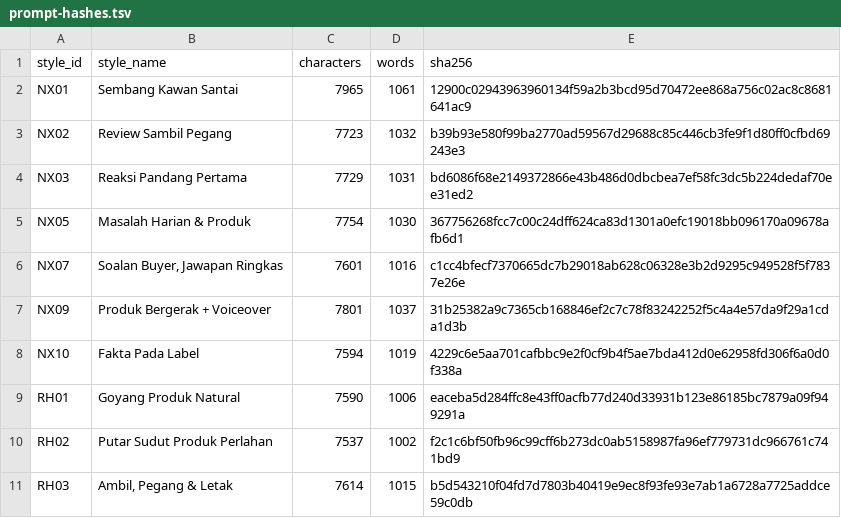
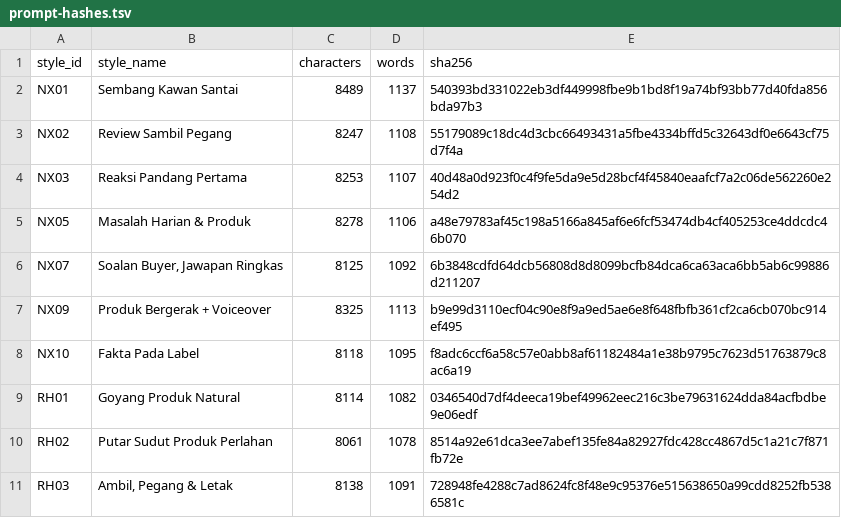
Before and after one commit to ridzuantanix-boop/contenify-saas, a TSV file: output/affimatik-real-v3/prompt-hashes.tsv, drawn as a sheet; only a part is shown; the diff covers the shown part only.

```diff
--- a/output/affimatik-real-v3/prompt-hashes.tsv
+++ b/output/affimatik-real-v3/prompt-hashes.tsv
@@ -1,11 +1,11 @@
 style_id	style_name	characters	words	sha256
-NX01	Sembang Kawan Santai	7965	1061	12900c02943963960134f59a2b3bcd95d70472ee868a756c02ac8c8681641ac9
-NX02	Review Sambil Pegang	7723	1032	b39b93e580f99ba2770ad59567d29688c85c446cb3fe9f1d80ff0cfbd69243e3
-NX03	Reaksi Pandang Pertama	7729	1031	bd6086f68e2149372866e43b486d0dbcbea7ef58fc3dc5b224dedaf70ee31ed2
-NX05	Masalah Harian & Produk	7754	1030	367756268fcc7c00c24dff624ca83d1301a0efc19018bb096170a09678afb6d1
-NX07	Soalan Buyer, Jawapan Ringkas	7601	1016	c1cc4bfecf7370665dc7b29018ab628c06328e3b2d9295c949528f5f7837e26e
-NX09	Produk Bergerak + Voiceover	7801	1037	31b25382a9c7365cb168846ef2c7c78f83242252f5c4a4e57da9f29a1cda1d3b
-NX10	Fakta Pada Label	7594	1019	4229c6e5aa701cafbbc9e2f0cf9b4f5ae7bda412d0e62958fd306f6a0d0f338a
-RH01	Goyang Produk Natural	7590	1006	eaceba5d284ffc8e43ff0acfb77d240d33931b123e86185bc7879a09f949291a
-RH02	Putar Sudut Produk Perlahan	7537	1002	f2c1c6bf50fb96c99cff6b273dc0ab5158987fa96ef779731dc966761c741bd9
-RH03	Ambil, Pegang & Letak	7614	1015	b5d543210f04fd7d7803b40419e9ec8f93fe93e7ab1a6728a7725addce59c0db
+NX01	Sembang Kawan Santai	8489	1137	540393bd331022eb3df449998fbe9b1bd8f19a74bf93bb77d40fda856bda97b3
+NX02	Review Sambil Pegang	8247	1108	55179089c18dc4d3cbc66493431a5fbe4334bffd5c32643df0e6643cf75d7f4a
+NX03	Reaksi Pandang Pertama	8253	1107	40d48a0d923f0c4f9fe5da9e5d28bcf4f45840eaafcf7a2c06de562260e254d2
+NX05	Masalah Harian & Produk	8278	1106	a48e79783af45c198a5166a845af6e6fcf53474db4cf405253ce4ddcdc46b070
+NX07	Soalan Buyer, Jawapan Ringkas	8125	1092	6b3848cdfd64dcb56808d8d8099bcfb84dca6ca63aca6bb5ab6c99886d211207
+NX09	Produk Bergerak + Voiceover	8325	1113	b9e99d3110ecf04c90e8f9a9ed5ae6e8f648fbfb361cf2ca6cb070bc914ef495
+NX10	Fakta Pada Label	8118	1095	f8adc6ccf6a58c57e0abb8af61182484a1e38b9795c7623d51763879c8ac6a19
+RH01	Goyang Produk Natural	8114	1082	0346540d7df4deeca19bef49962eec216c3be79631624dda84acfbdbe9e06edf
+RH02	Putar Sudut Produk Perlahan	8061	1078	8514a92e61dca3ee7abef135fe84a82927fdc428cc4867d5c1a21c7f871fb72e
+RH03	Ambil, Pegang & Letak	8138	1091	728948fe4288c7ad8624fc8f48e9c95376e515638650a99cdd8252fb5386581c
```
Also changed, not shown: 60 edited cells elsewhere in this file, 7 other files.
